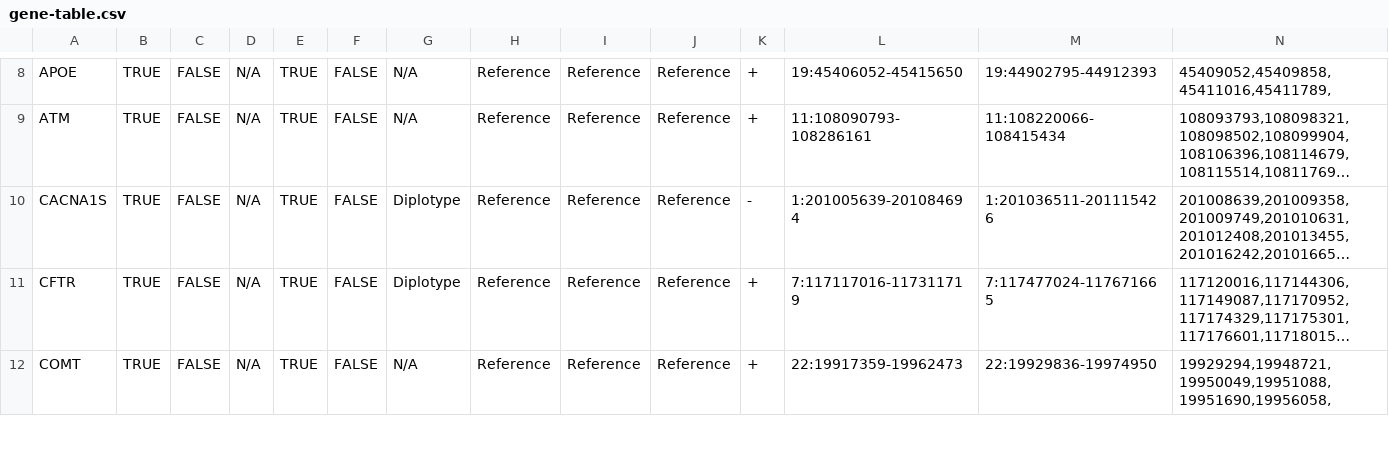
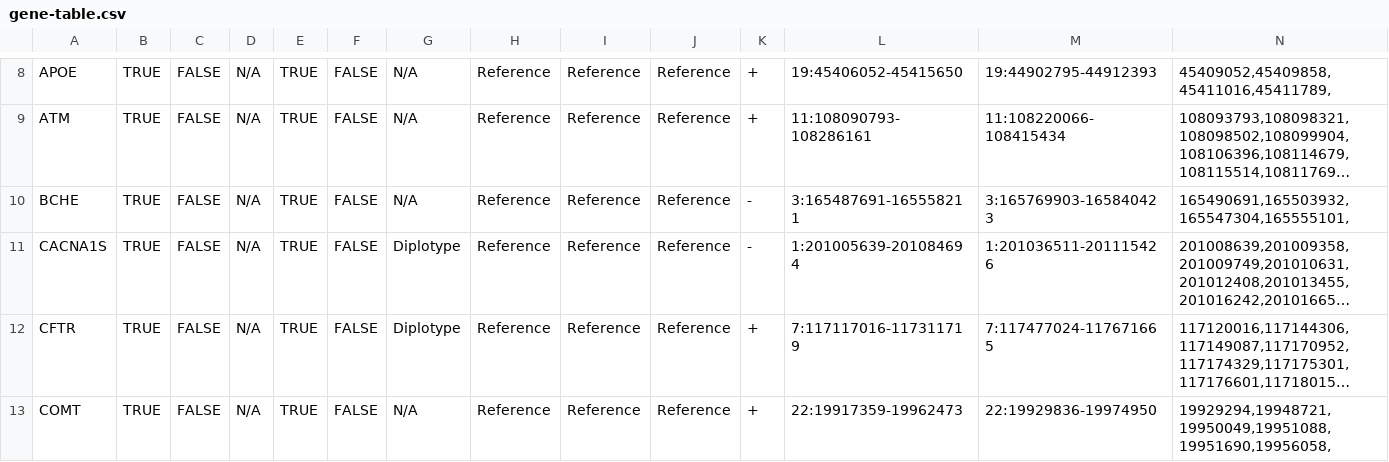
Before and after one commit to sbslee/pypgx, a CSV file: pypgx/api/data/gene-table.csv, drawn as a sheet; only a part is shown, gaps mark what is left out; long unchanged cells end in …; rows hold the shown columns only; the diff names each change by its address in the sheet, - before the commit and + after, or states it on an @@ line.

Commit message:
Add new gene BCHE

```diff
--- a/pypgx/api/data/gene-table.csv
+++ b/pypgx/api/data/gene-table.csv
+row 10: BCHE | TRUE | FALSE | N/A | TRUE | FALSE | N/A | Reference | Reference | Reference | - | 3:165487691-165558211 | 3:165769903-165840423 | 165490691,165503932,165547304,165555101,
```
Also changed, not shown: pypgx/api/data/allele-table.csv, pypgx/api/data/variant-table.csv, 4 other files.
